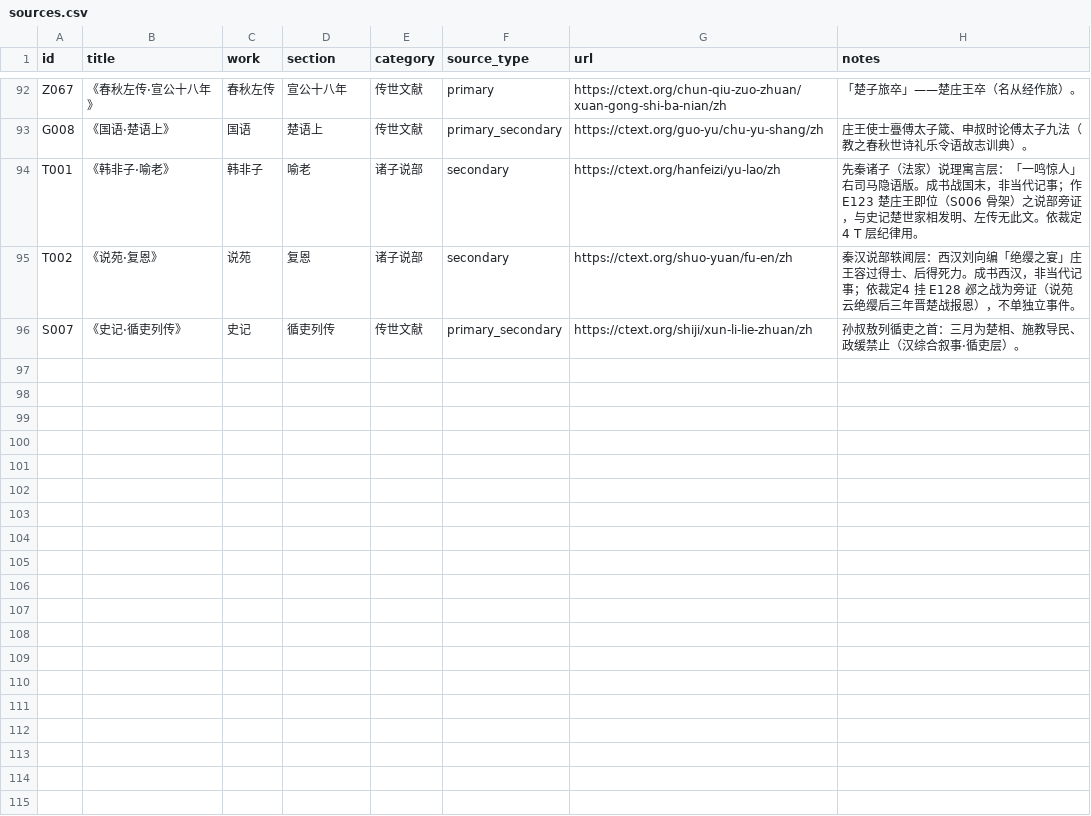
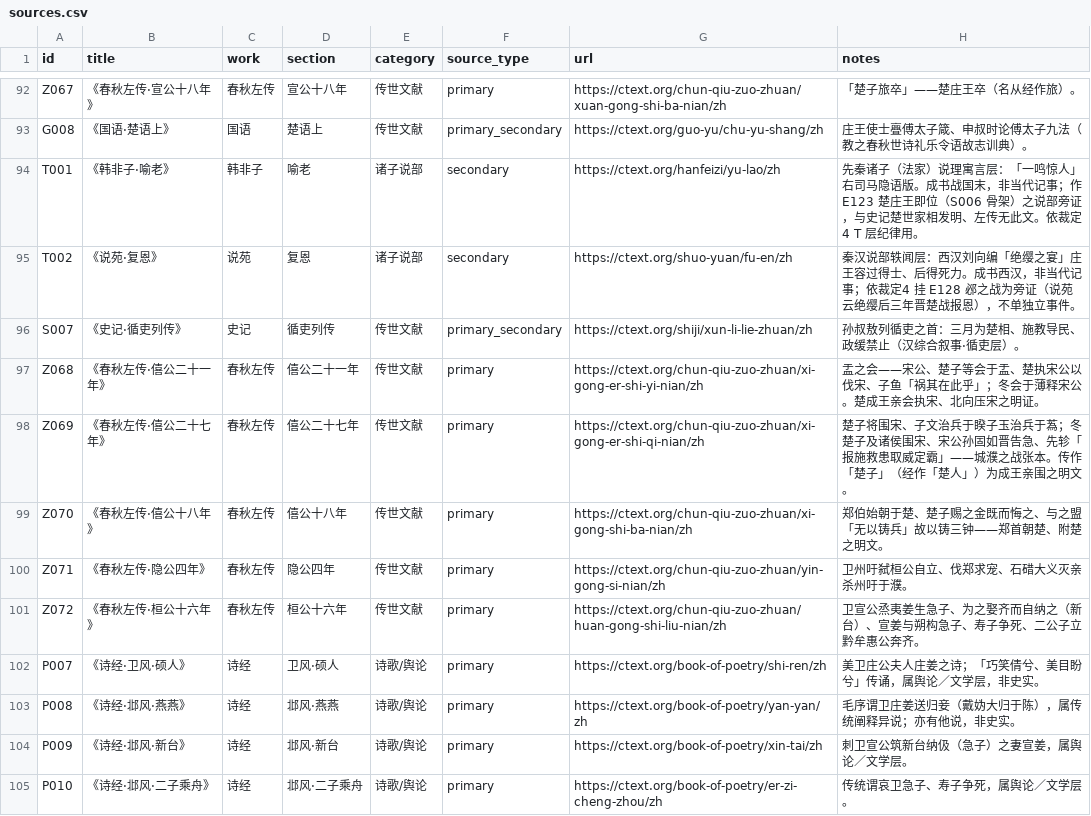
Before and after one commit to QuinnyXu/chunqiu, a CSV file: data/csv/sources.csv, drawn as a sheet; only a part is shown, gaps mark what is left out; the diff names each change by its address in the sheet, - before the commit and + after, or states it on an @@ line.

```diff
--- a/data/csv/sources.csv
+++ b/data/csv/sources.csv
+row 97: Z068 | 《春秋左传·僖公二十一年》 | 春秋左传 | 僖公二十一年 | 传世文献 | primary | https://ctext.org/chun-qiu-zuo-zhuan/xi-gong-er-shi-yi-nian/zh | 盂之会——宋公、楚子等会于盂、楚执宋公以伐宋、子鱼「祸其在此乎」；冬会于薄释宋公。楚成王亲会执宋、北向压宋之明证。
+row 98: Z069 | 《春秋左传·僖公二十七年》 | 春秋左传 | 僖公二十七年 | 传世文献 | primary | https://ctext.org/chun-qiu-zuo-zhuan/xi-gong-er-shi-qi-nian/zh | 楚子将围宋、子文治兵于睽子玉治兵于蒍；冬楚子及诸侯围宋、宋公孙固如晋告急、先轸「报施救患取威定霸」——城濮之战张本。传作「楚子」（经作「楚人」）为成王亲围之明文。
+row 99: Z070 | 《春秋左传·僖公十八年》 | 春秋左传 | 僖公十八年 | 传世文献 | primary | https://ctext.org/chun-qiu-zuo-zhuan/xi-gong-shi-ba-nian/zh | 郑伯始朝于楚、楚子赐之金既而悔之、与之盟「无以铸兵」故以铸三钟——郑首朝楚、附楚之明文。
+row 100: Z071 | 《春秋左传·隐公四年》 | 春秋左传 | 隐公四年 | 传世文献 | primary | https://ctext.org/chun-qiu-zuo-zhuan/yin-gong-si-nian/zh | 卫州吁弑桓公自立、伐郑求宠、石碏大义灭亲杀州吁于濮。
+row 101: Z072 | 《春秋左传·桓公十六年》 | 春秋左传 | 桓公十六年 | 传世文献 | primary | https://ctext.org/chun-qiu-zuo-zhuan/huan-gong-shi-liu-nian/zh | 卫宣公烝夷姜生急子、为之娶齐而自纳之（新台）、宣姜与朔构急子、寿子争死、二公子立黔牟惠公奔齐。
+row 102: P007 | 《诗经·卫风·硕人》 | 诗经 | 卫风·硕人 | 诗歌/舆论 | primary | https://ctext.org/book-of-poetry/shi-ren/zh | 美卫庄公夫人庄姜之诗；「巧笑倩兮、美目盼兮」传诵，属舆论／文学层，非史实。
+row 103: P008 | 《诗经·邶风·燕燕》 | 诗经 | 邶风·燕燕 | 诗歌/舆论 | primary | https://ctext.org/book-of-poetry/yan-yan/zh | 毛序谓卫庄姜送归妾（戴妫大归于陈），属传统阐释异说；亦有他说，非史实。
+row 104: P009 | 《诗经·邶风·新台》 | 诗经 | 邶风·新台 | 诗歌/舆论 | primary | https://ctext.org/book-of-poetry/xin-tai/zh | 刺卫宣公筑新台纳伋（急子）之妻宣姜，属舆论／文学层。
+row 105: P010 | 《诗经·邶风·二子乘舟》 | 诗经 | 邶风·二子乘舟 | 诗歌/舆论 | primary | https://ctext.org/book-of-poetry/er-zi-cheng-zhou/zh | 传统谓哀卫急子、寿子争死，属舆论／文学层。
```
Also changed, not shown: data/csv/event_people.csv, data/csv/places.csv, 14 other files.
